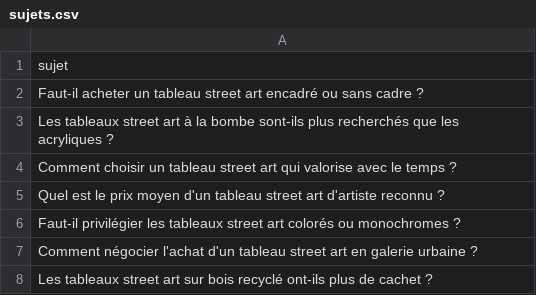
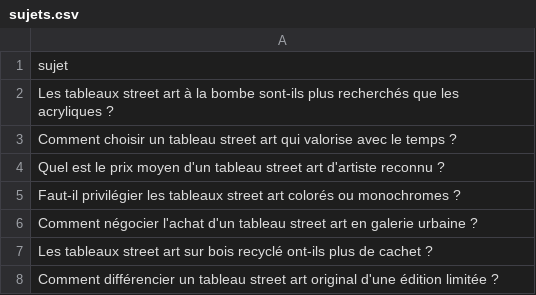
Before and after one commit to Metalosmose21/Street-art-1, a CSV file: sujets.csv, drawn as a sheet; only a part is shown; the shorter side is filled out with more unchanged rows.

```diff
--- a/sujets.csv
+++ b/sujets.csv
@@ -1,3 +1,2 @@
 sujet
-Faut-il acheter un tableau street art encadré ou sans cadre ?
 Les tableaux street art à la bombe sont-ils plus recherchés que les acryliques ?
```
Also changed, not shown: sujets_traites.csv.
